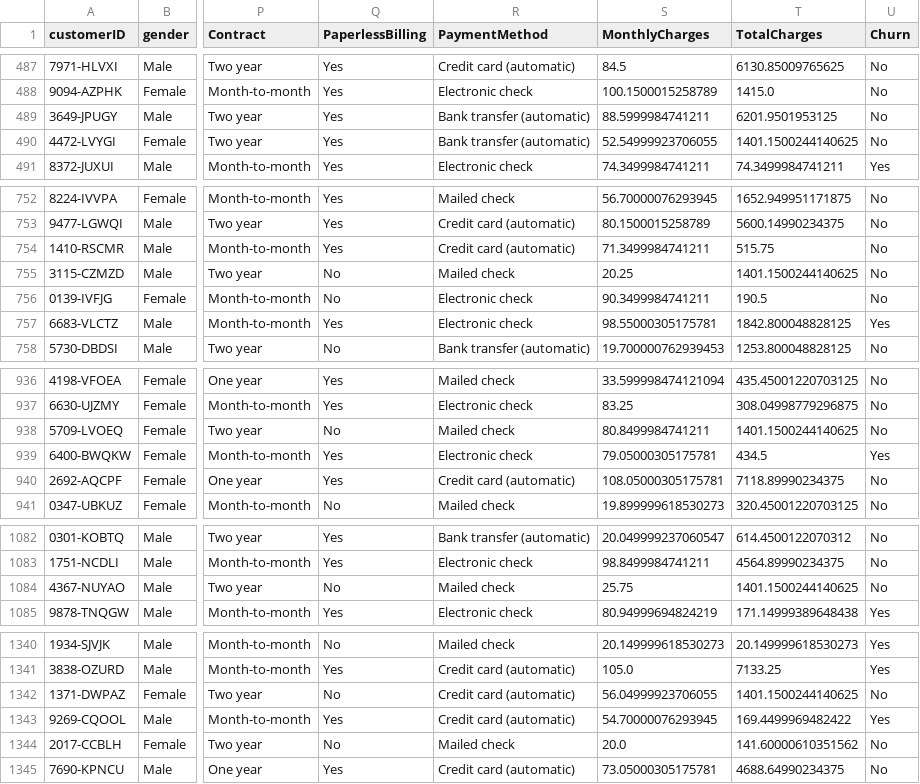
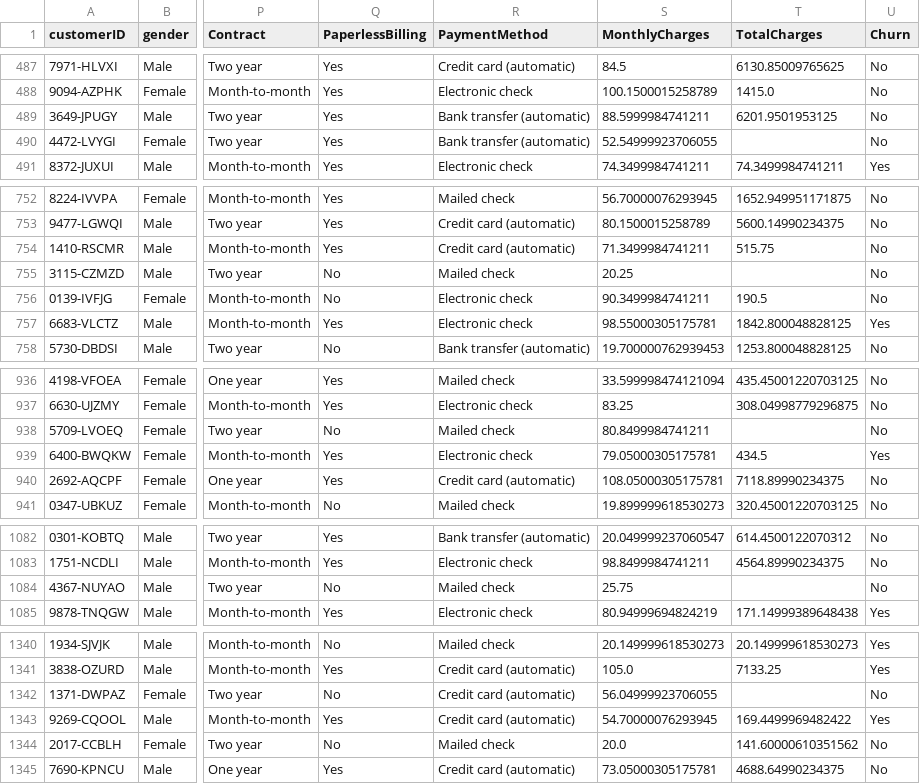
Before and after one commit to snyamson/LP2-Customer-Churn-Machine-Learning-Prediction, a CSV file: code/clean_train.csv, drawn as a sheet; only a part is shown, gaps mark what is left out; the diff covers the shown part only; the diff names each change by its address in the sheet, - before the commit and + after, or states it on an @@ line.

Commit message:
use simple impute to fill in missing values ans update confusion matrix explanation

```diff
--- a/code/clean_train.csv
+++ b/code/clean_train.csv
-T490 (TotalCharges): 1401.1500244140625
+T490 (TotalCharges): (empty)
-T755 (TotalCharges): 1401.1500244140625
+T755 (TotalCharges): (empty)
-T938 (TotalCharges): 1401.1500244140625
+T938 (TotalCharges): (empty)
-T1084 (TotalCharges): 1401.1500244140625
+T1084 (TotalCharges): (empty)
-T1342 (TotalCharges): 1401.1500244140625
+T1342 (TotalCharges): (empty)
```
Also changed, not shown: 3 edited cells elsewhere in this file, 2 other files.
